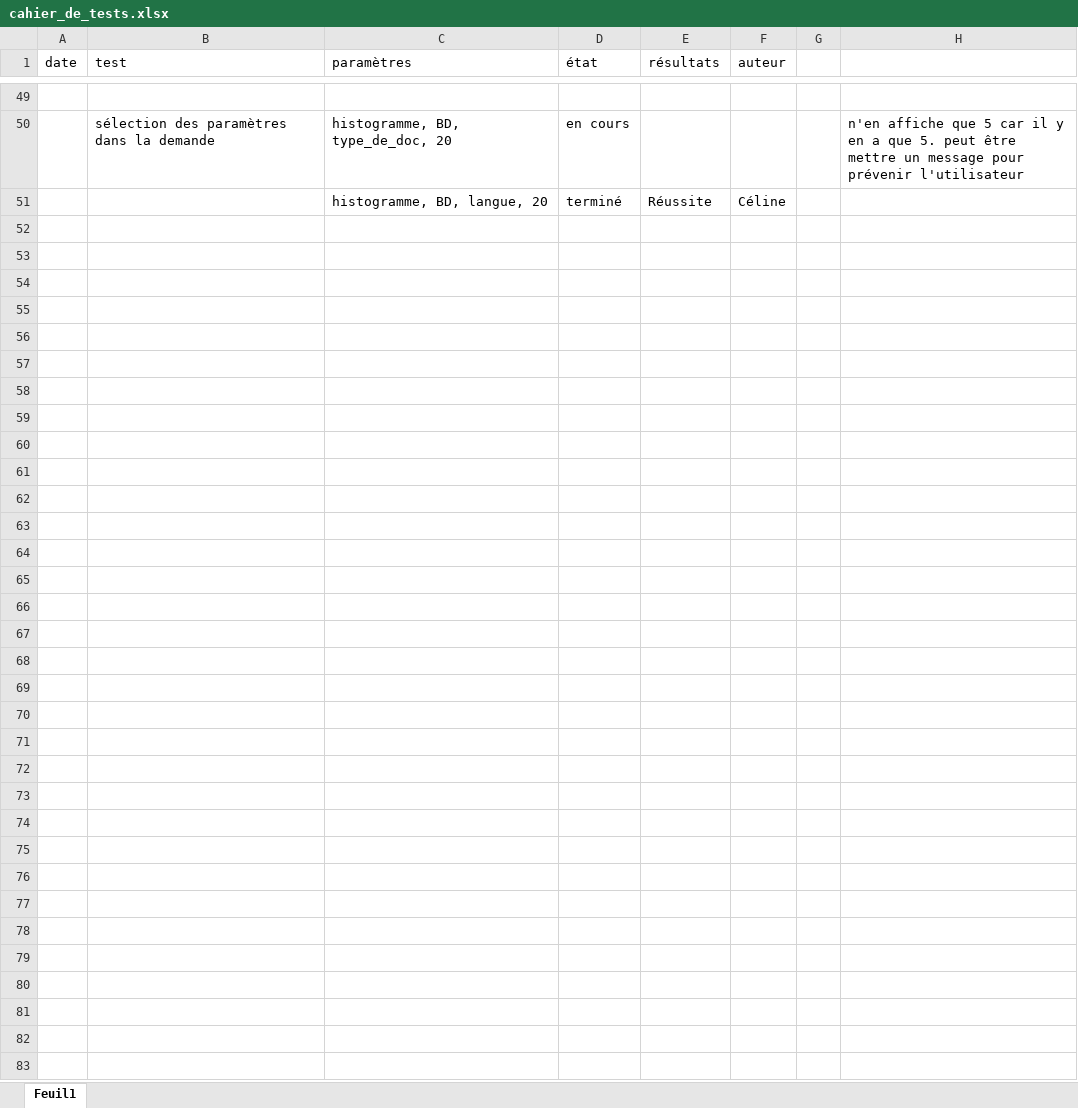
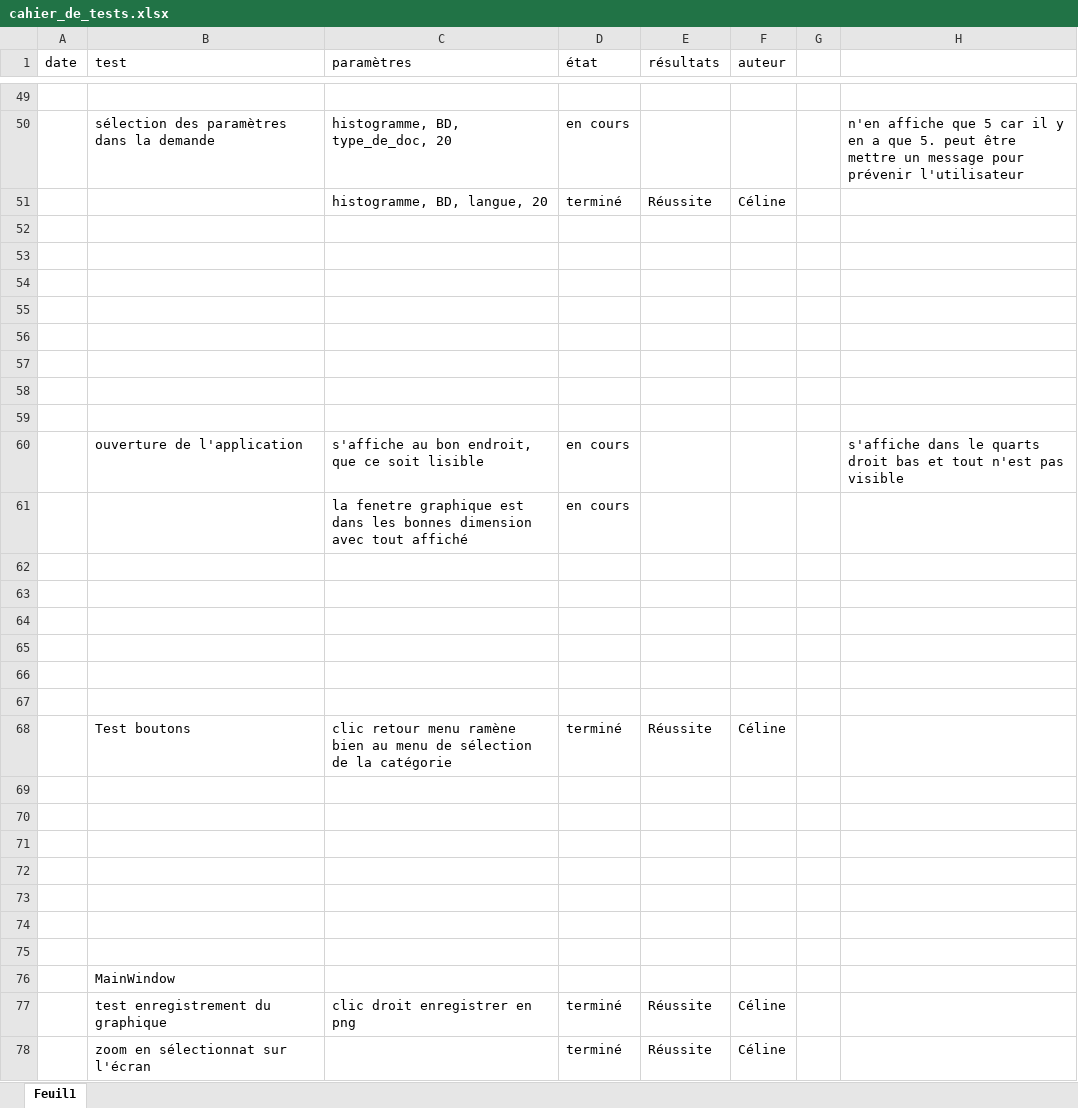
Before and after one commit to CelinePN/analysts, an Excel workbook: cahier_de_tests.xlsx, sheet Feuil1, drawn as a sheet; only a part is shown, gaps mark what is left out; values as stored, in another font and other column widths than the file's, no borders; conditional formats not drawn; the diff covers the shown part only; the diff names each change by its address in the sheet, - before the commit and + after, or states it on an @@ line.

Commit message:
Test fonctionnels

```diff
--- a/cahier_de_tests.xlsx (sheet Feuil1)
+++ b/cahier_de_tests.xlsx (sheet Feuil1)
+row 52: (empty)
+row 53: (empty)
+row 54: (empty)
+row 55: (empty)
+row 56: (empty)
+row 57: (empty)
+row 58: (empty)
+row 59: (empty)
+row 60:  | ouverture de l'application | s'affiche au bon endroit, que ce soit lisible | en cours |  |  |  | s'affiche dans le quarts droit bas et tout n'est pas visible
+row 61:  |  | la fenetre graphique est dans les bonnes dimension avec tout affiché | en cours
+row 62: (empty)
+row 63: (empty)
+row 64: (empty)
+row 65: (empty)
+row 66: (empty)
+row 67: (empty)
+row 68:  | Test boutons | clic retour menu ramène bien au menu de sélection de la catégorie | terminé | Réussite | Céline
+row 69: (empty)
+row 70: (empty)
+row 71: (empty)
+row 72: (empty)
+row 73: (empty)
+row 74: (empty)
+row 75: (empty)
+row 76:  | MainWindow
+row 77:  | test enregistrement du graphique | clic droit enregistrer en png | terminé | Réussite | Céline
+row 78:  | zoom en sélectionnat sur l'écran |  | terminé | Réussite | Céline
```
Also changed, not shown: 1 edited cell elsewhere in this sheet, 1 other file.
